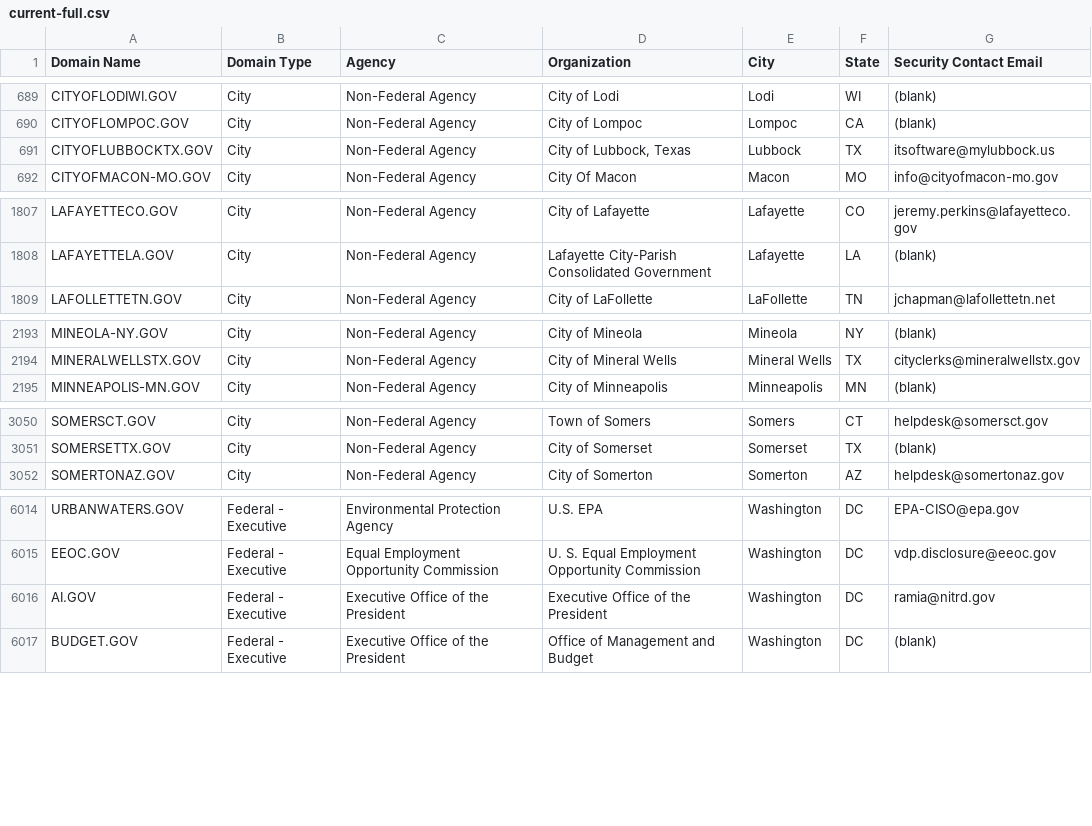
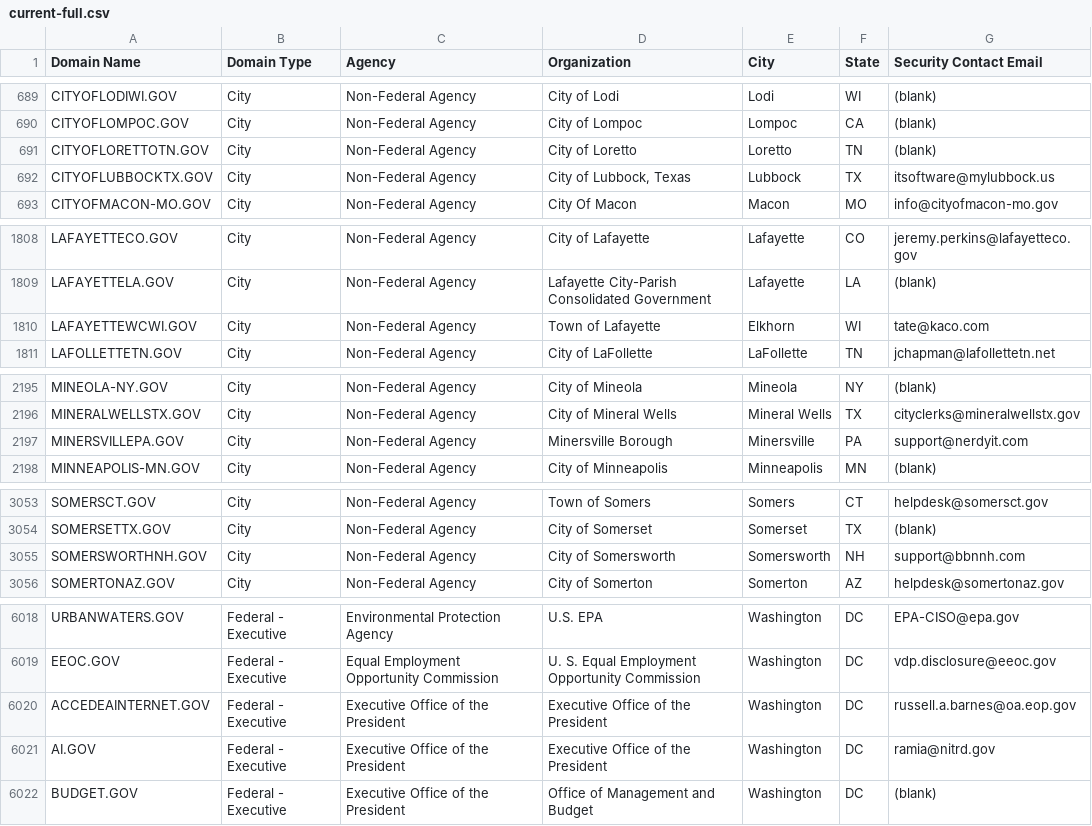
Before and after one commit to cisagov/dotgov-data, a CSV file: current-full.csv, drawn as a sheet; only a part is shown, gaps mark what is left out; the diff covers the shown part only; the diff names each change by its address in the sheet, - before the commit and + after, or states it on an @@ line.

Commit message:
Flat: latest data (2022-07-23T06:10:20.729Z) {   "date": "2022-07-23T06:10:20.729Z",   "files": [     {       "name": "current-federal.csv",       "deltaBytes": 150,       "source": "https://domains.dotgov.gov/dotgov-web/publicreports/current-federal"     },     {       "name": "current-full.csv",       "deltaBytes": 888,       "source": "https://domains.dotgov.gov/dotgov-web/publicreports/current-full"     }   ] }

```diff
--- a/current-full.csv
+++ b/current-full.csv
+row 691: CITYOFLORETTOTN.GOV | City | Non-Federal Agency | City of Loretto | Loretto | TN | (blank)
+row 1810: LAFAYETTEWCWI.GOV | City | Non-Federal Agency | Town of Lafayette | Elkhorn | WI | tate@kaco.com
+row 2197: MINERSVILLEPA.GOV | City | Non-Federal Agency | Minersville Borough | Minersville | PA | support@nerdyit.com
+row 3055: SOMERSWORTHNH.GOV | City | Non-Federal Agency | City of Somersworth | Somersworth | NH | support@bbnnh.com
+row 6020: ACCEDEAINTERNET.GOV | Federal - Executive | Executive Office of the President | Executive Office of the President | Washington | DC | russell.a.barnes@oa.eop.gov
```
Also changed, not shown: 3 added rows and 1 edited cell elsewhere in this file, current-federal.csv.
